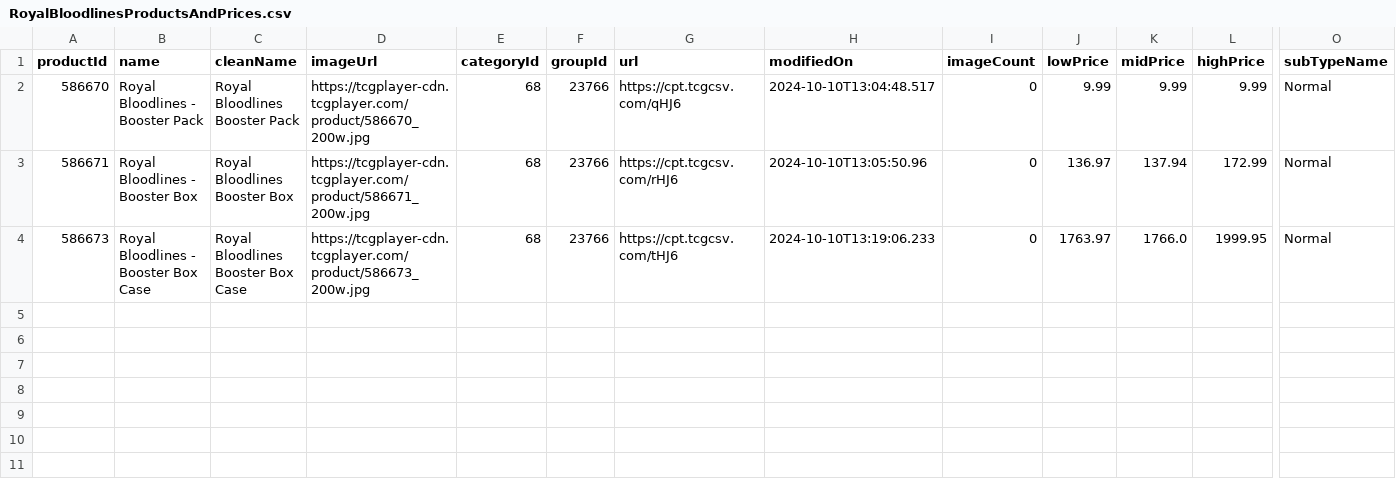
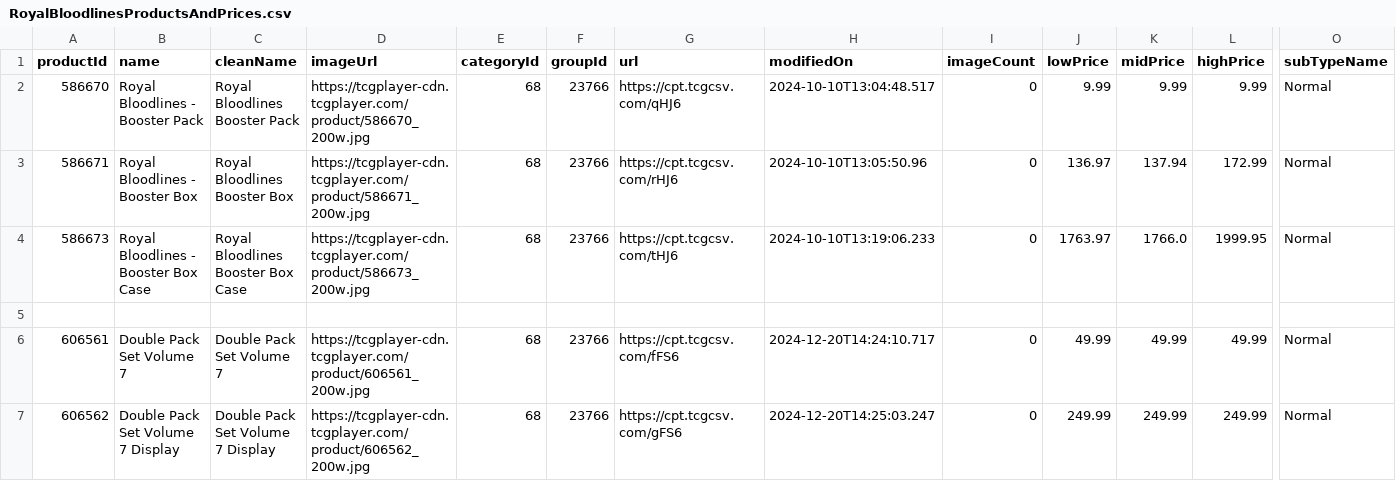
Before and after one commit to frewegooh/OnePieceTCGCollector, a CSV file: csv-files/RoyalBloodlinesProductsAndPrices.csv, drawn as a sheet; only a part is shown, gaps mark what is left out; rows hold the shown columns only; the diff names each change by its address in the sheet, - before the commit and + after, or states it on an @@ line.

```diff
--- a/csv-files/RoyalBloodlinesProductsAndPrices.csv
+++ b/csv-files/RoyalBloodlinesProductsAndPrices.csv
+row 5: (empty)
+row 6: 606561 | Double Pack Set Volume 7 | Double Pack Set Volume 7 | https://tcgplayer-cdn.tcgplayer.com/product/606561_200w.jpg | 68 | 23766 | https://cpt.tcgcsv.com/fFS6 | 2024-12-20T14:24:10.717 | 0 | 49.99 | 49.99 | 49.99 | Normal
+row 7: 606562 | Double Pack Set Volume 7 Display | Double Pack Set Volume 7 Display | https://tcgplayer-cdn.tcgplayer.com/product/606562_200w.jpg | 68 | 23766 | https://cpt.tcgcsv.com/gFS6 | 2024-12-20T14:25:03.247 | 0 | 249.99 | 249.99 | 249.99 | Normal
```
Also changed, not shown: csv-files/EmperorsintheNewWorldProductsAndPrices.csv, csv-files/OnePiecePromotionCardsProductsAndPrices.csv, 18 other files.
